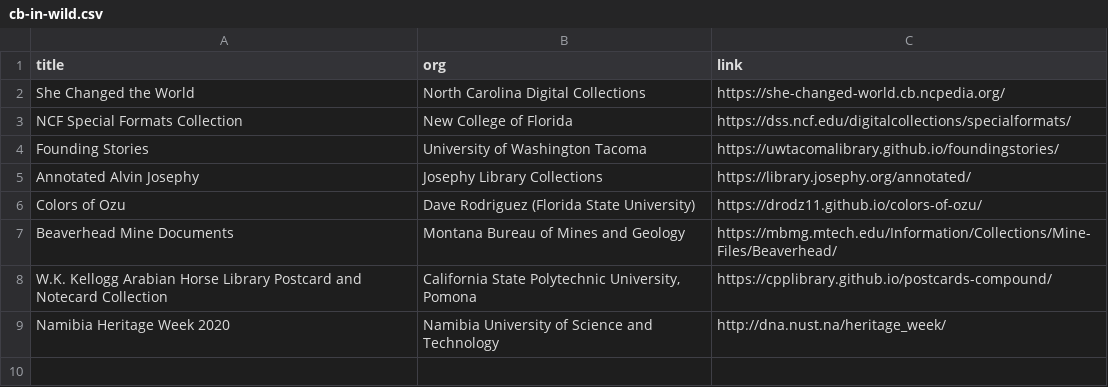
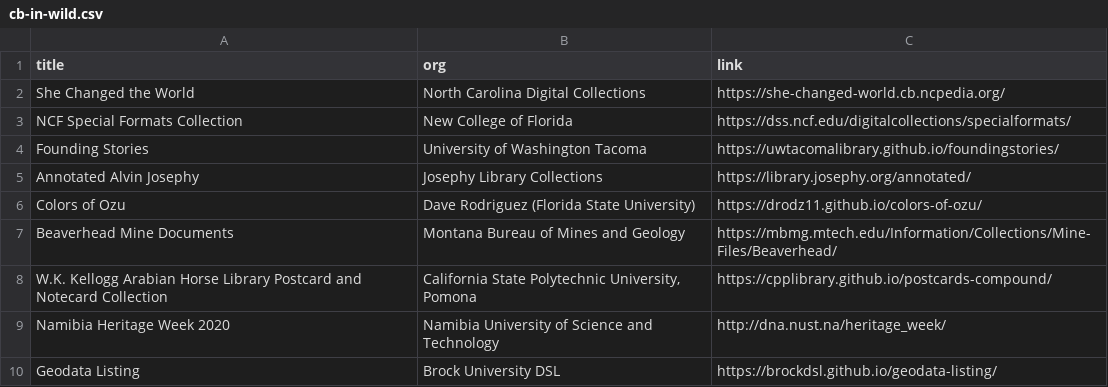
Before and after one commit to CollectionBuilder/collectionbuilder.github.io, a CSV file: _data/cb-in-wild.csv, drawn as a sheet; the diff names each change by its address in the sheet, - before the commit and + after, or states it on an @@ line.

Commit message:
add brock to wild

```diff
--- a/_data/cb-in-wild.csv
+++ b/_data/cb-in-wild.csv
+row 10: Geodata Listing | Brock University DSL | https://brockdsl.github.io/geodata-listing/
```
